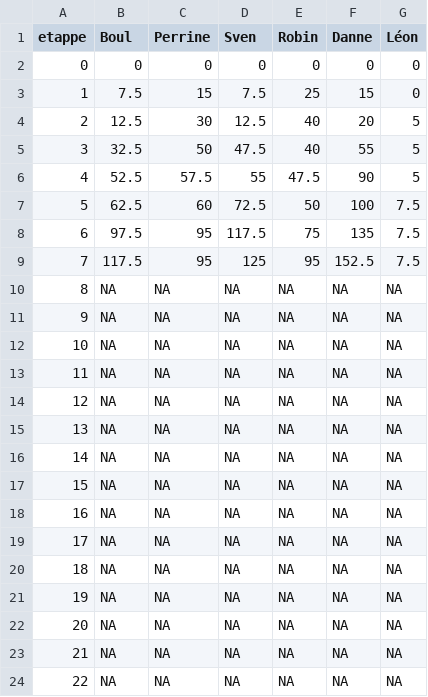
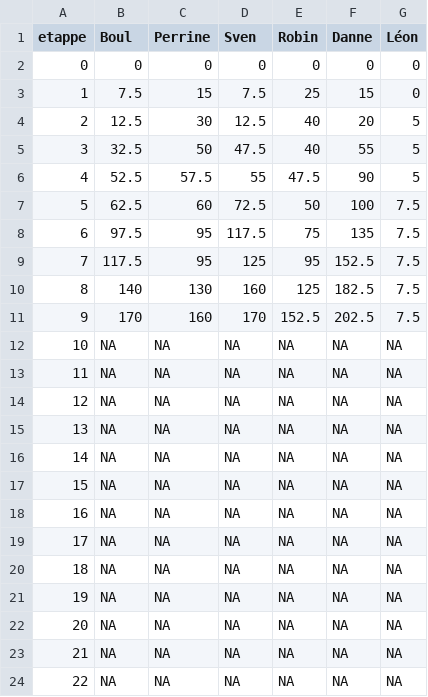
Before and after one commit to iggorgorgamel/TDF2026, a CSV file: data/evolStandings.csv, drawn as a sheet.

```diff
--- a/data/evolStandings.csv
+++ b/data/evolStandings.csv
@@ -9,4 +9,4 @@
 7,117.5,95,125,95,152.5,7.5
-8,NA,NA,NA,NA,NA,NA
-9,NA,NA,NA,NA,NA,NA
+8,140,130,160,125,182.5,7.5
+9,170,160,170,152.5,202.5,7.5
 10,NA,NA,NA,NA,NA,NA
```
Also changed, not shown: data/etappe9.csv, 4 other files.
